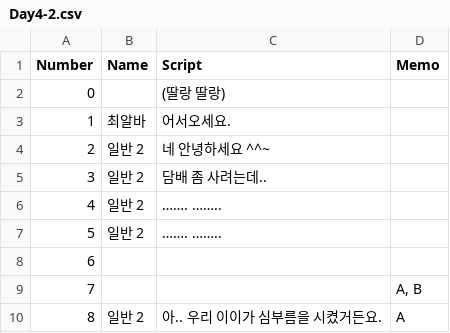
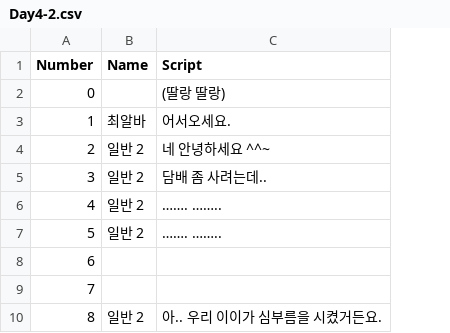
Before and after one commit to TeamOddCS/JS25, a CSV file: Odd_ConvenienceStore/Assets/Resources/Day4-2.csv, drawn as a sheet; only a part is shown; the diff names each change by its address in the sheet, - before the commit and + after, or states it on an @@ line.

```diff
--- a/Odd_ConvenienceStore/Assets/Resources/Day4-2.csv
+++ b/Odd_ConvenienceStore/Assets/Resources/Day4-2.csv
-column D (Memo), rows 9-10: A, B | A
```
Also changed, not shown: Odd_ConvenienceStore/Assets/Resources/Day4-1.csv, Odd_ConvenienceStore/Assets/Resources/Day6-1.csv, 47 other files.
